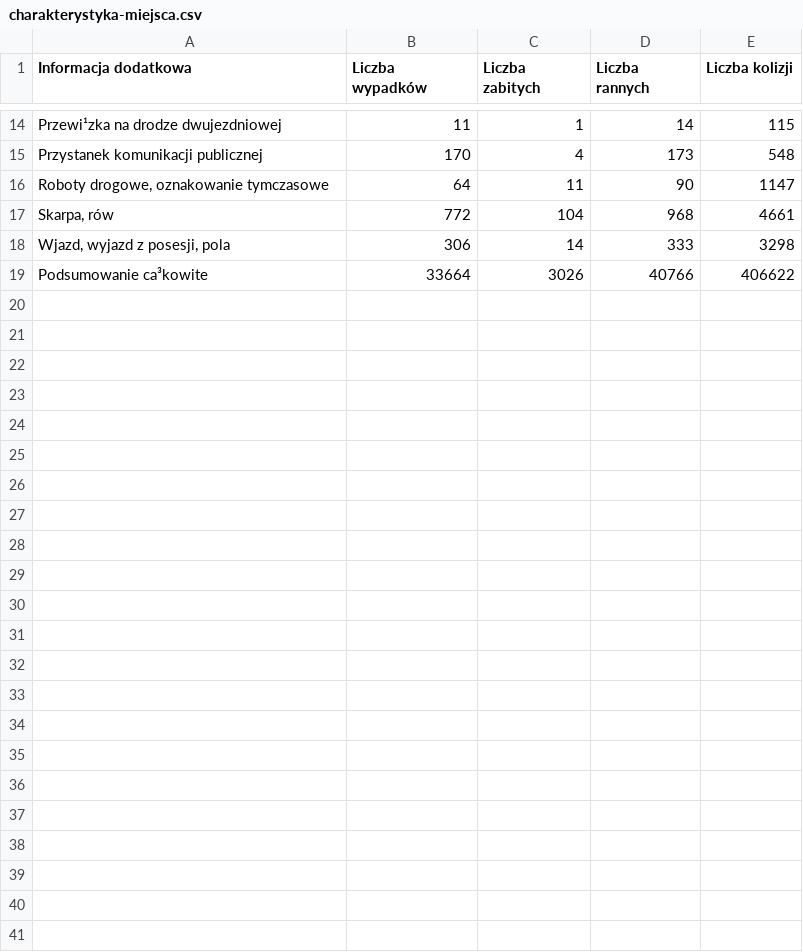
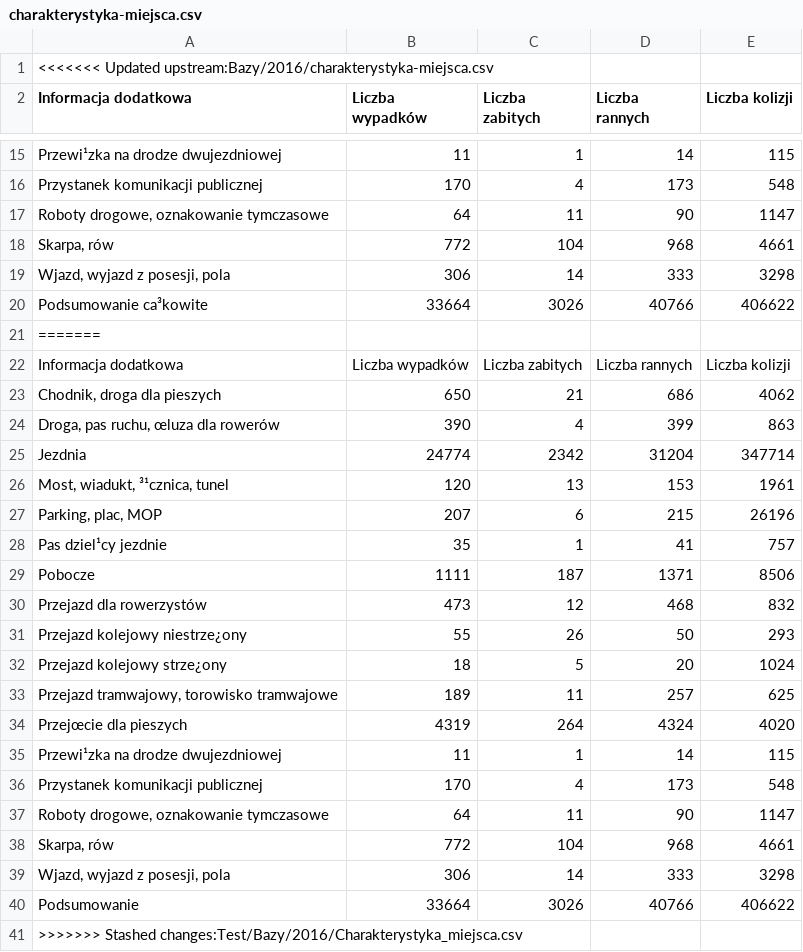
Before and after one commit to karnow98/ZdarzeniaWRuchuDrogowym, a CSV file: Bazy/2016/charakterystyka-miejsca.csv, drawn as a sheet; only a part is shown, gaps mark what is left out.

```diff
--- a/Bazy/2016/charakterystyka-miejsca.csv
+++ b/Bazy/2016/charakterystyka-miejsca.csv
@@ -1 +1,2 @@
+<<<<<<< Updated upstream:Bazy/2016/charakterystyka-miejsca.csv
 Informacja dodatkowa;Liczba wypadków;Liczba zabitych;Liczba rannych;Liczba kolizji
@@ -19 +20,22 @@ Wjazd, wyjazd z posesji, pola;306;14;333;3298
 Podsumowanie ca³kowite;33664;3026;40766;406622
+=======
+Informacja dodatkowa;Liczba wypadków;Liczba zabitych;Liczba rannych;Liczba kolizji
+Chodnik, droga dla pieszych;650;21;686;4062
+Droga, pas ruchu, œluza dla rowerów;390;4;399;863
+Jezdnia;24774;2342;31204;347714
+Most, wiadukt, ³¹cznica, tunel;120;13;153;1961
+Parking, plac, MOP;207;6;215;26196
+Pas dziel¹cy jezdnie;35;1;41;757
+Pobocze;1111;187;1371;8506
+Przejazd dla rowerzystów;473;12;468;832
+Przejazd kolejowy niestrze¿ony;55;26;50;293
+Przejazd kolejowy strze¿ony;18;5;20;1024
+Przejazd tramwajowy, torowisko tramwajowe;189;11;257;625
+Przejœcie dla pieszych;4319;264;4324;4020
+Przewi¹zka na drodze dwujezdniowej;11;1;14;115
+Przystanek komunikacji publicznej;170;4;173;548
+Roboty drogowe, oznakowanie tymczasowe;64;11;90;1147
+Skarpa, rów;772;104;968;4661
+Wjazd, wyjazd z posesji, pola;306;14;333;3298
+Podsumowanie;33664;3026;40766;406622
+>>>>>>> Stashed changes:Test/Bazy/2016/Charakterystyka_miejsca.csv
```
Also changed, not shown: Bazy/2016/liczba-zdarze-2016-r.-woj.csv, Bazy/2016/pojazd-sprawcy.csv, 35 other files.
